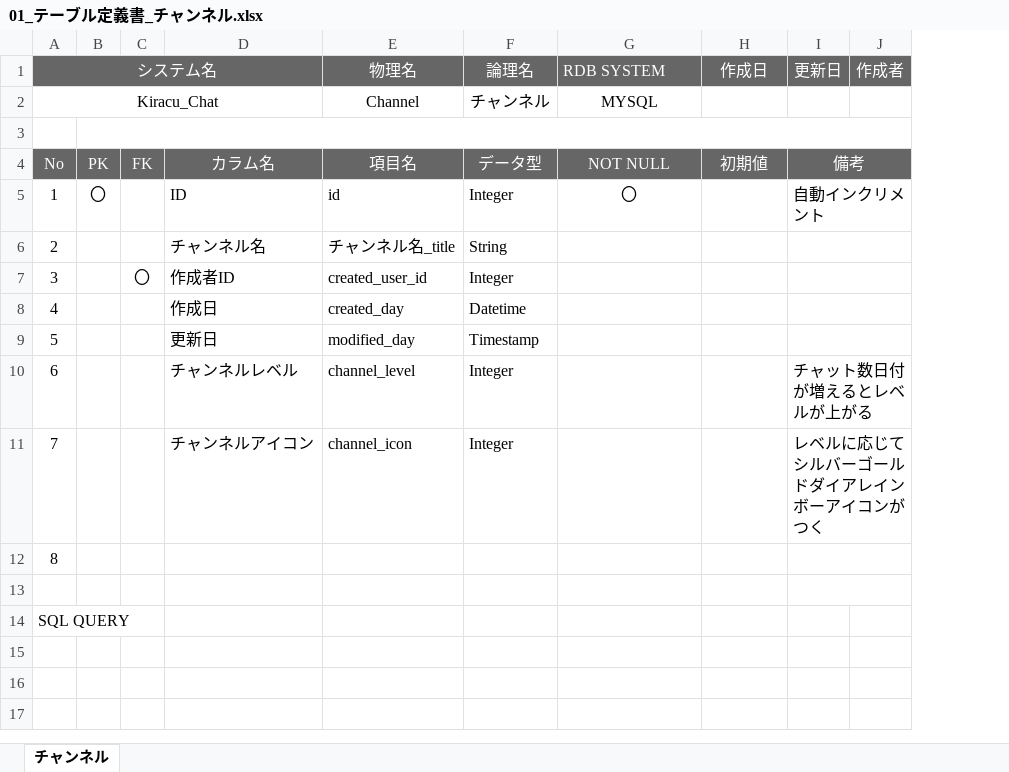
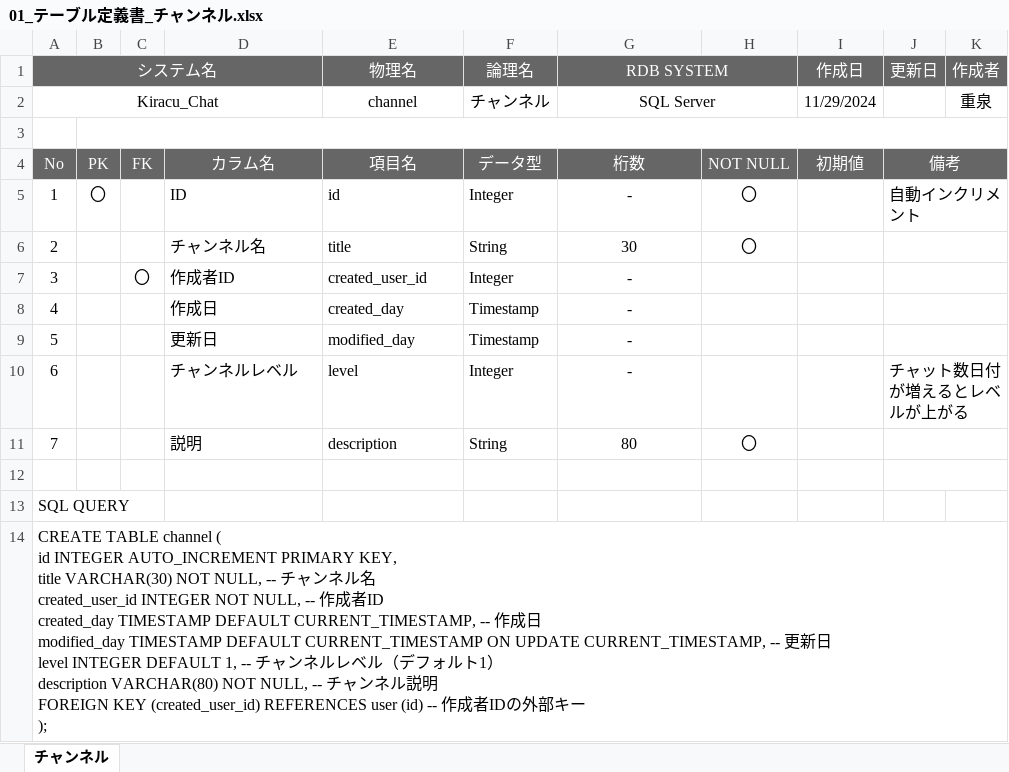
Before and after one commit to kminamiurawa24/KiracuChat, an Excel workbook: 01_ドキュメント/01_テーブル定義書_チャンネル.xlsx, sheet チャンネル, drawn as a sheet; values as stored, in another font and other column widths than the file's, no borders; removed rows and columns are numbered as before the commit, all else as after; ↵ is a line break in a cell; the diff names each change by its address in the sheet, - before the commit and + after, or states it on an @@ line.

```diff
--- a/01_ドキュメント/01_テーブル定義書_チャンネル.xlsx (sheet チャンネル)
+++ b/01_ドキュメント/01_テーブル定義書_チャンネル.xlsx (sheet チャンネル)
+column H, rows 4-11: NOT NULL | 〇 | 〇 |  |  |  |  | 〇
-G1 alignment: left
+G1 alignment: center
+G1:H1 merged
-E2 (物理名): Channel
+E2 (物理名): channel
-G2 (RDB SYSTEM): MYSQL
+G2 (RDB SYSTEM): SQL Server
+G2:H2 merged
-I2 (作成日): (empty)
+I2 (作成日): 11/29/2024
-K2 (作成者): (empty)
+K2 (作成者): 重泉
-G4 (RDB SYSTEM): NOT NULL
+G4 (RDB SYSTEM): 桁数
-G5 (RDB SYSTEM): 〇
+G5 (RDB SYSTEM): -
-E6 (物理名): チャンネル名_title
+E6 (物理名): title
-G6 (RDB SYSTEM): (empty)
+G6 (RDB SYSTEM): 30
-G7:G10 (RDB SYSTEM): (empty)
+G7:G10 (RDB SYSTEM): -
-F8 (論理名): Datetime
+F8 (論理名): Timestamp
-E10 (物理名): channel_level
+E10 (物理名): level
-D11: チャンネルアイコン
+D11: 説明
-E11 (物理名): channel_icon
+E11 (物理名): description
-F11 (論理名): Integer
+F11 (論理名): String
-G11 (RDB SYSTEM): (empty)
+G11 (RDB SYSTEM): 80
-J11 (更新日): レベルに応じてシルバーゴールドダイアレインボーアイコンがつく
+J11 (更新日): (empty)
-row 12: 8
+row 14: CREATE TABLE channel ( ↵ id INTEGER AUTO_INCREMENT PRIMARY KEY, ↵ title VARCHAR(30) NOT NULL, -- チャンネル名 ↵ created_user_id INTEGER NOT NULL, -- 作成者ID ↵ created_day TIMESTAMP DEFAULT CURRENT_TIMESTAMP, -- 作成日 ↵ modified_day TIMESTAMP DEFAULT CURRENT_TIMESTAMP ON UPDATE CURRENT_TIMESTAMP, -- 更新日 ↵ level INTEGER DEFAULT 1, -- チャンネルレベル（デフォルト1） ↵ description VARCHAR(80) NOT NULL, -- チャンネル説明 ↵ FOREIGN KEY (created_user_id) REFERENCES user (id) -- 作成者IDの外部キー ↵ );
```
Also changed, not shown: 01_ドキュメント/02_テーブル定義書_メッセージ.xlsx, 01_ドキュメント/03_テーブル定義書_ユーザー.xlsx, 6 other files.
